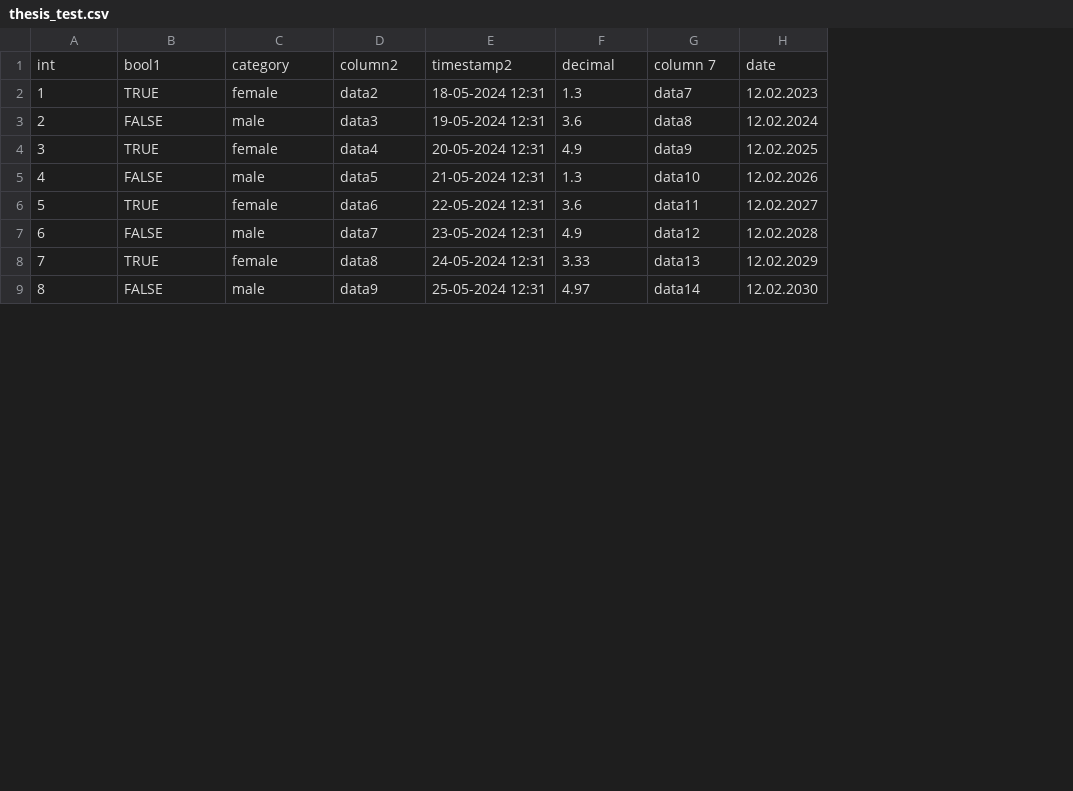
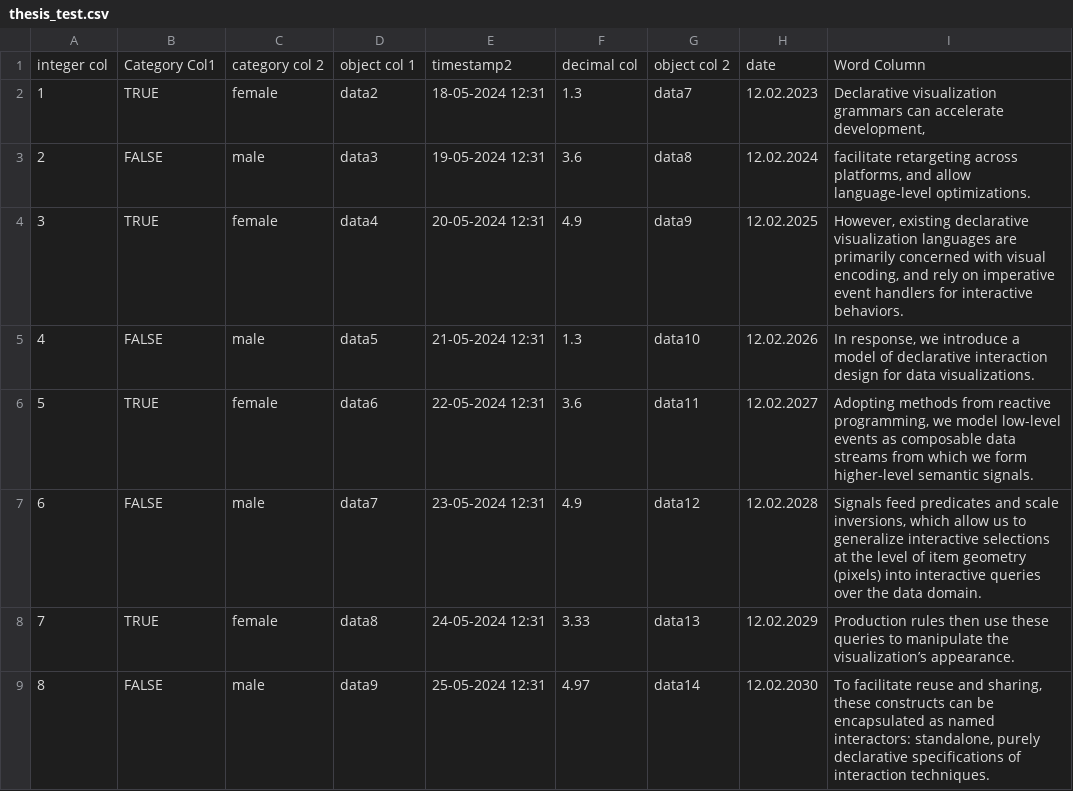
Before and after one commit to sivadassilpa/visualisation-recommendation-system, a CSV file: uploads/thesis_test.csv, drawn as a sheet; only a part is shown; removed rows and columns are numbered as before the commit, all else as after; the diff names each change by its address in the sheet, - before the commit and + after, or states it on an @@ line.

```diff
--- a/uploads/thesis_test.csv
+++ b/uploads/thesis_test.csv
+column I, rows 2-9: Declarative visualization grammars can accelerate development, | facilitate retargeting across platforms, and allow language-level optimizations. | However, existing declarative visualization languages are primarily concerned with visual encoding, and rely on imperative event handlers for interactive behaviors. | In response, we introduce a model of declarative interaction design for data visualizations. | Adopting methods from reactive programming, we model low-level events as composable data streams from which we form higher-level semantic signals. | Signals feed predicates and scale inversions, which allow us to generalize interactive selections at the level of item geometry (pixels) into interactive queries over the data domain. | Production rules then use these queries to manipulate the visualization’s appearance. | To facilitate reuse and sharing, these constructs can be encapsulated as named interactors: standalone, purely declarative specifications of interaction techniques.
-row 1: int | bool1 | category | column2 | timestamp2 | decimal | column 7 | date
+row 1: integer col | Category Col1 | category col 2 | object col 1 | timestamp2 | decimal col | object col 2 | date | Word Column
```
Also changed, not shown: test data/Library_Loan_Records.csv, 3 other files.
